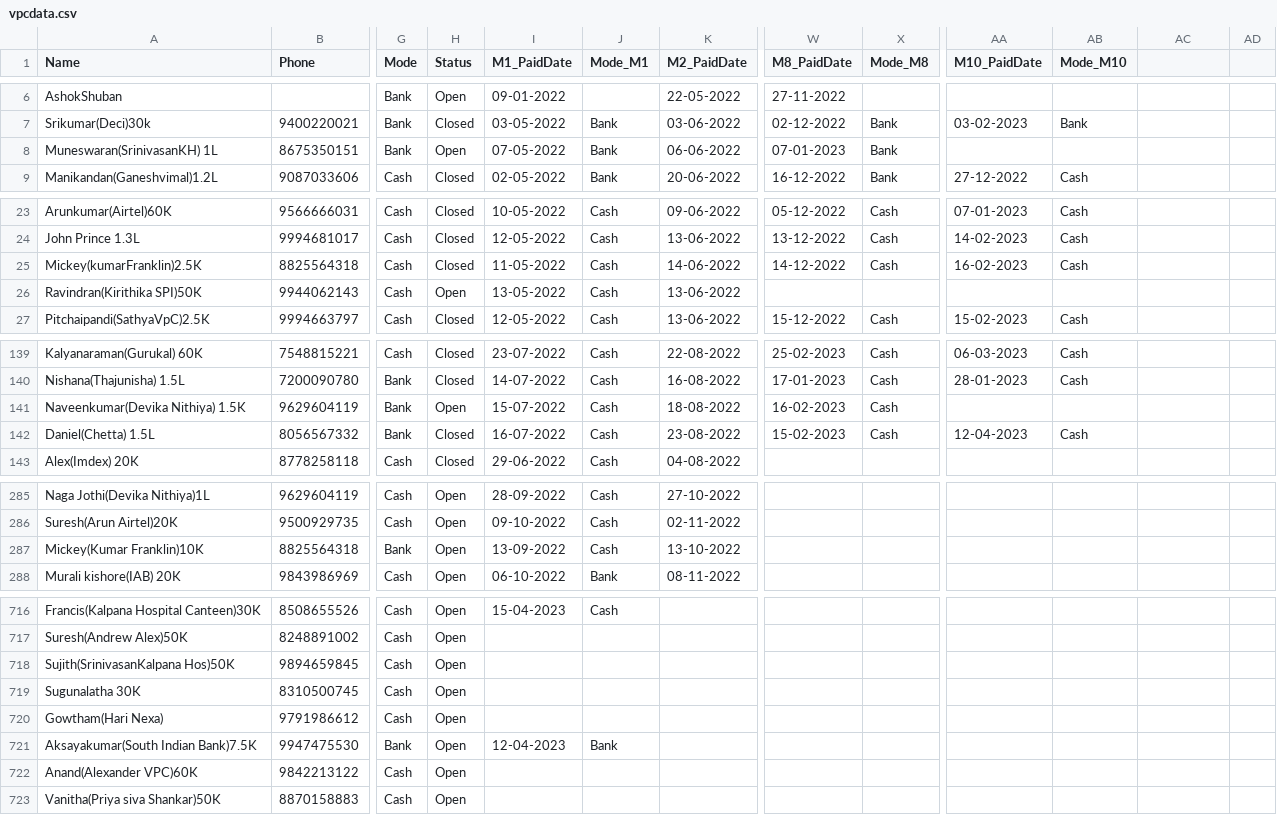
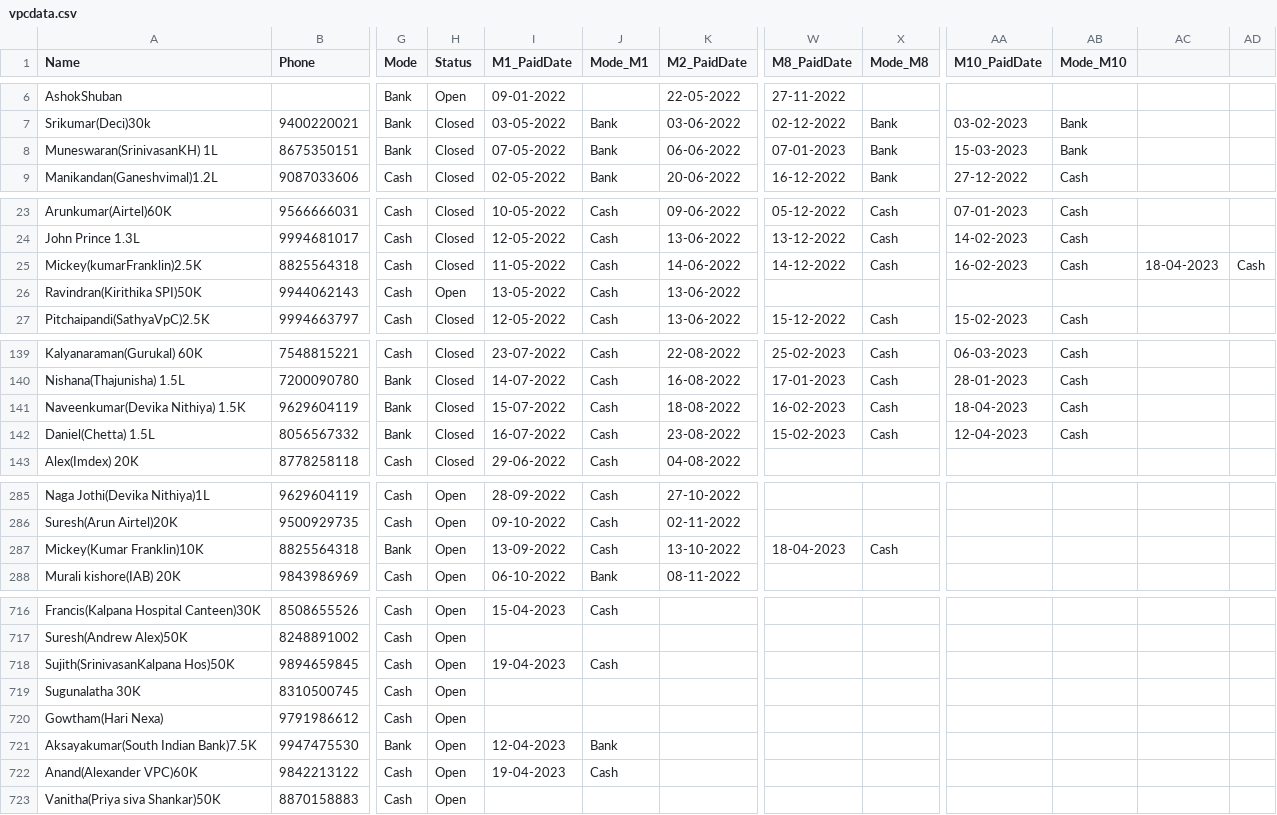
Before and after one commit to vpcfinanciers/vpc, a CSV file: vpcdata.csv, drawn as a sheet; only a part is shown, gaps mark what is left out; the diff covers the shown part only; the diff names each change by its address in the sheet, - before the commit and + after, or states it on an @@ line.

```diff
--- a/vpcdata.csv
+++ b/vpcdata.csv
-H8 (Status): Open
+H8 (Status): Closed
-AA8 (M10_PaidDate): (empty)
+AA8 (M10_PaidDate): 15-03-2023
-AB8 (Mode_M10): (empty)
+AB8 (Mode_M10): Bank
-AC25: (empty)
+AC25: 18-04-2023
-AD25: (empty)
+AD25: Cash
-H141 (Status): Open
+H141 (Status): Closed
-AA141 (M10_PaidDate): (empty)
+AA141 (M10_PaidDate): 18-04-2023
-AB141 (Mode_M10): (empty)
+AB141 (Mode_M10): Cash
-W287 (M8_PaidDate): (empty)
+W287 (M8_PaidDate): 18-04-2023
-X287 (Mode_M8): (empty)
+X287 (Mode_M8): Cash
-I718 (M1_PaidDate): (empty)
+I718 (M1_PaidDate): 19-04-2023
-J718 (Mode_M1): (empty)
+J718 (Mode_M1): Cash
-I722 (M1_PaidDate): (empty)
+I722 (M1_PaidDate): 19-04-2023
-J722 (Mode_M1): (empty)
+J722 (Mode_M1): Cash
```
Also changed, not shown: 4 added rows and 29 edited cells elsewhere in this file.
